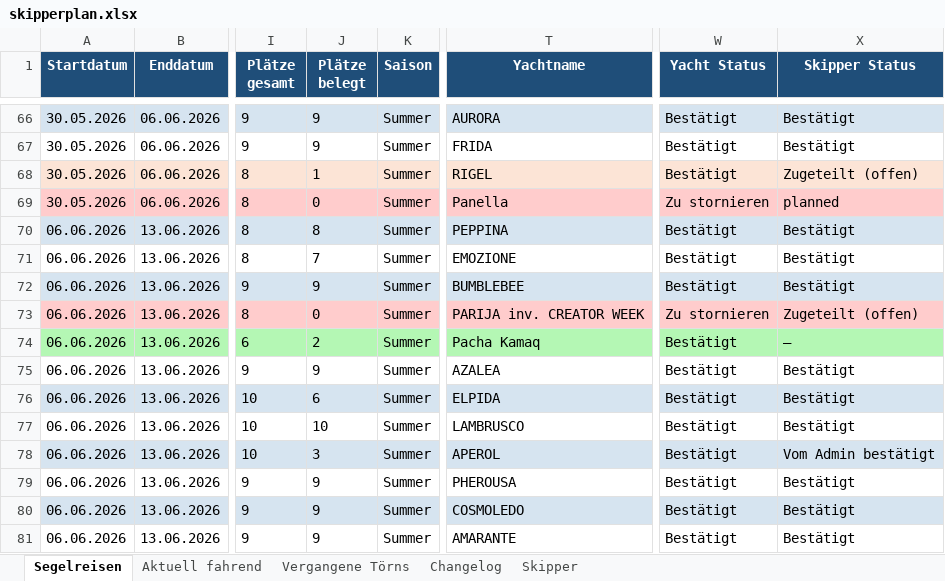
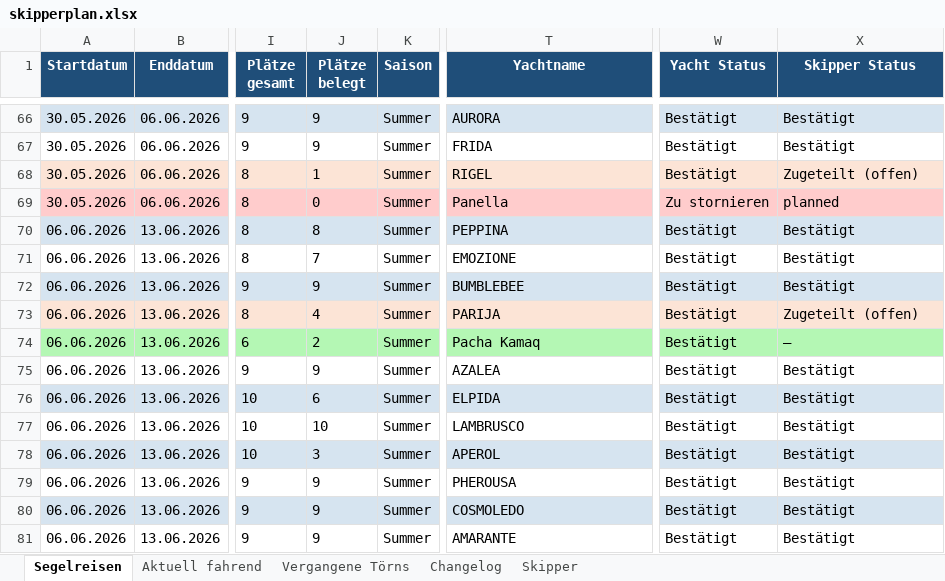
Before and after one commit to WolkeYachting/Skipperplan, an Excel workbook: skipperplan.xlsx, sheet Segelreisen, drawn as a sheet; only a part is shown, gaps mark what is left out; values as stored, in another font and other column widths than the file's, no borders; the diff covers the shown part only; the diff names each change by its address in the sheet, - before the commit and + after, or states it on an @@ line.

Commit message:
Skipperplan: 26.04.2026 03:01 UTC

```diff
--- a/skipperplan.xlsx (sheet Segelreisen)
+++ b/skipperplan.xlsx (sheet Segelreisen)
-J73 (Plätze belegt): 0
+J73 (Plätze belegt): 4
-T73 (Yachtname): PARIJA inv. CREATOR WEEK
+T73 (Yachtname): PARIJA
-W73 (Yacht Status): Zu stornieren
+W73 (Yacht Status): Bestätigt
-X78 (Skipper Status): Vom Admin bestätigt
+X78 (Skipper Status): Bestätigt
```
Also changed, not shown: 86 edited cells and cell formats elsewhere in this sheet, sheet Changelog, sheet Vergangene Törns, sheet Aktuell fahrend.
